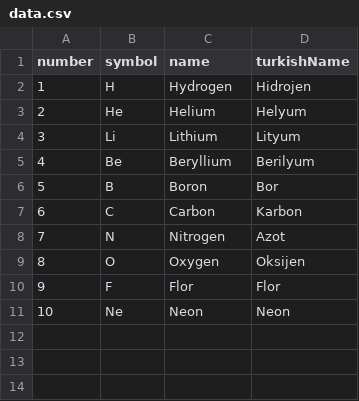
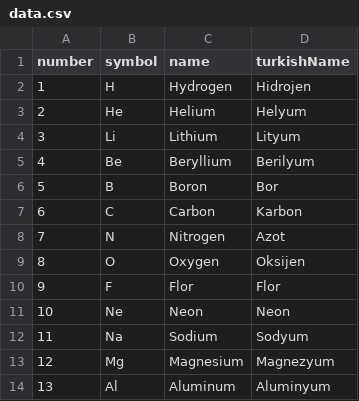
Before and after one commit to femrek/elements, a CSV file: data.csv, drawn as a sheet; the diff names each change by its address in the sheet, - before the commit and + after, or states it on an @@ line.

Commit message:
Update data.csv

```diff
--- a/data.csv
+++ b/data.csv
+row 12: 11 | Na | Sodium | Sodyum
+row 13: 12 | Mg | Magnesium | Magnezyum
+row 14: 13 | Al | Aluminum | Aluminyum
```
